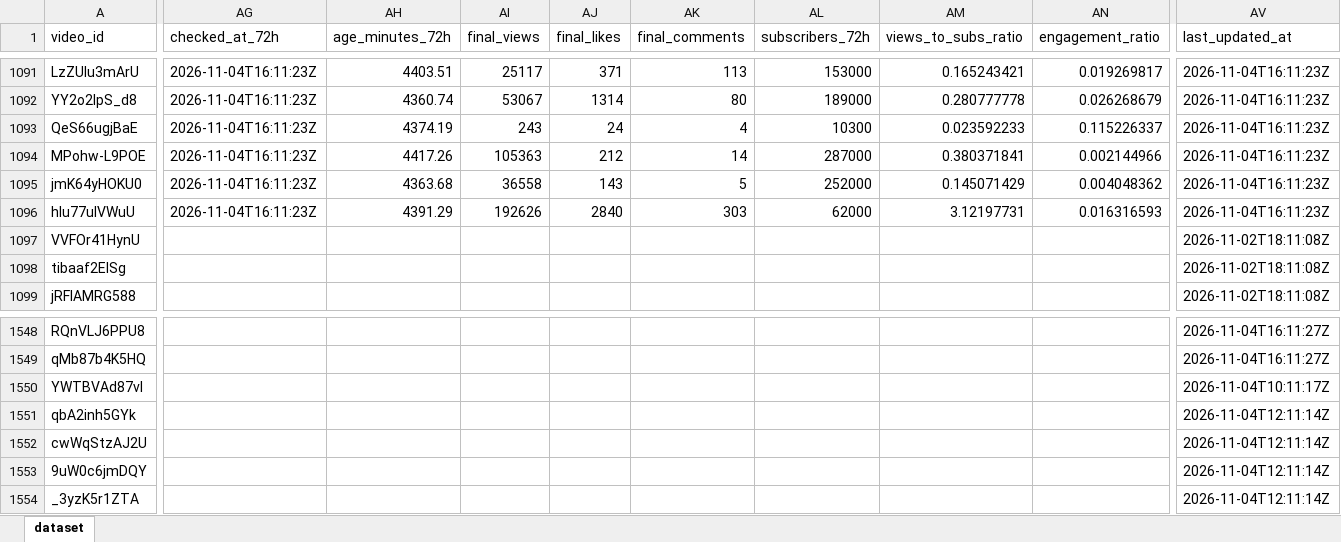
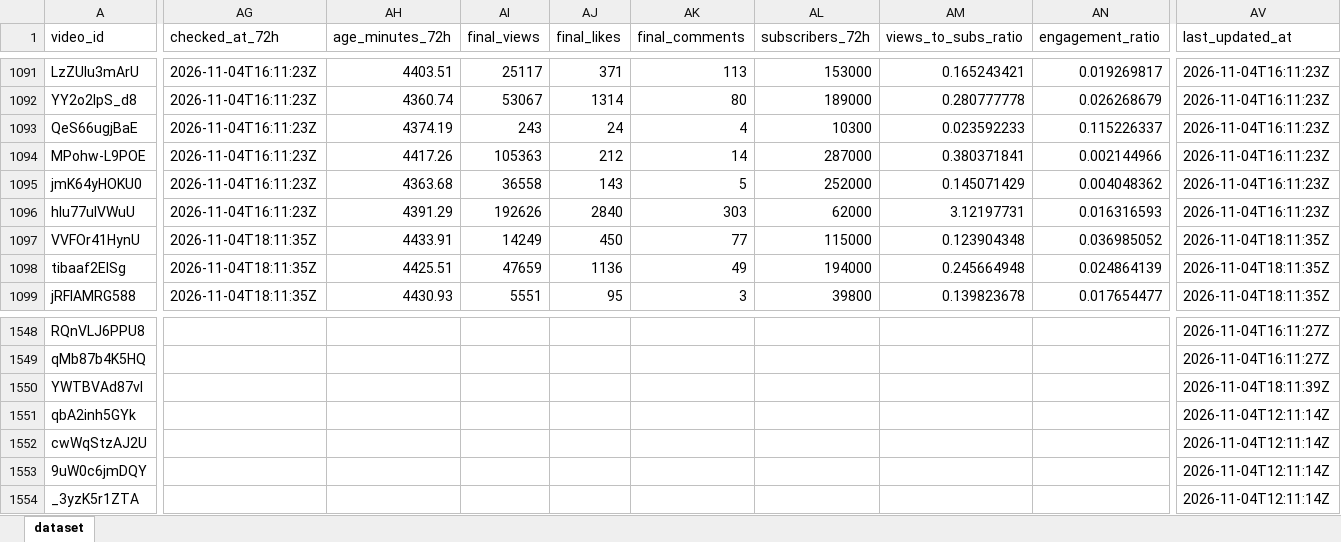
Before and after one commit to stamatis02/Bachelor-Thesislast, an Excel workbook: youtube_predictive_datasetss.xlsx, sheet dataset, drawn as a sheet; only a part is shown, gaps mark what is left out; values as stored, in another font and other column widths than the file's, no borders; the diff covers the shown part only; the diff names each change by its address in the sheet, - before the commit and + after, or states it on an @@ line.

```diff
--- a/youtube_predictive_datasetss.xlsx (sheet dataset)
+++ b/youtube_predictive_datasetss.xlsx (sheet dataset)
-AG1097:AG1099 (checked_at_72h): (empty)
+AG1097:AG1099 (checked_at_72h): 2026-11-04T18:11:35Z
-AH1097 (age_minutes_72h): (empty)
+AH1097 (age_minutes_72h): 4433.91
-AI1097 (final_views): (empty)
+AI1097 (final_views): 14249
-AJ1097 (final_likes): (empty)
+AJ1097 (final_likes): 450
-AK1097 (final_comments): (empty)
+AK1097 (final_comments): 77
-AL1097 (subscribers_72h): (empty)
+AL1097 (subscribers_72h): 115000
-AM1097 (views_to_subs_ratio): (empty)
+AM1097 (views_to_subs_ratio): 0.123904348
-AN1097 (engagement_ratio): (empty)
+AN1097 (engagement_ratio): 0.036985052
-AV1097:AV1099 (last_updated_at): 2026-11-02T18:11:08Z
+AV1097:AV1099 (last_updated_at): 2026-11-04T18:11:35Z
-AH1098 (age_minutes_72h): (empty)
+AH1098 (age_minutes_72h): 4425.51
-AI1098 (final_views): (empty)
+AI1098 (final_views): 47659
-AJ1098 (final_likes): (empty)
+AJ1098 (final_likes): 1136
-AK1098 (final_comments): (empty)
+AK1098 (final_comments): 49
-AL1098 (subscribers_72h): (empty)
+AL1098 (subscribers_72h): 194000
-AM1098 (views_to_subs_ratio): (empty)
+AM1098 (views_to_subs_ratio): 0.245664948
-AN1098 (engagement_ratio): (empty)
+AN1098 (engagement_ratio): 0.024864139
-AH1099 (age_minutes_72h): (empty)
+AH1099 (age_minutes_72h): 4430.93
-AI1099 (final_views): (empty)
+AI1099 (final_views): 5551
-AJ1099 (final_likes): (empty)
+AJ1099 (final_likes): 95
-AK1099 (final_comments): (empty)
+AK1099 (final_comments): 3
-AL1099 (subscribers_72h): (empty)
+AL1099 (subscribers_72h): 39800
-AM1099 (views_to_subs_ratio): (empty)
+AM1099 (views_to_subs_ratio): 0.139823678
-AN1099 (engagement_ratio): (empty)
+AN1099 (engagement_ratio): 0.017654477
-AV1550 (last_updated_at): 2026-11-04T10:11:17Z
+AV1550 (last_updated_at): 2026-11-04T18:11:39Z
```
Also changed, not shown: 23 added rows and 207 edited cells elsewhere in this sheet, 5 other files.
